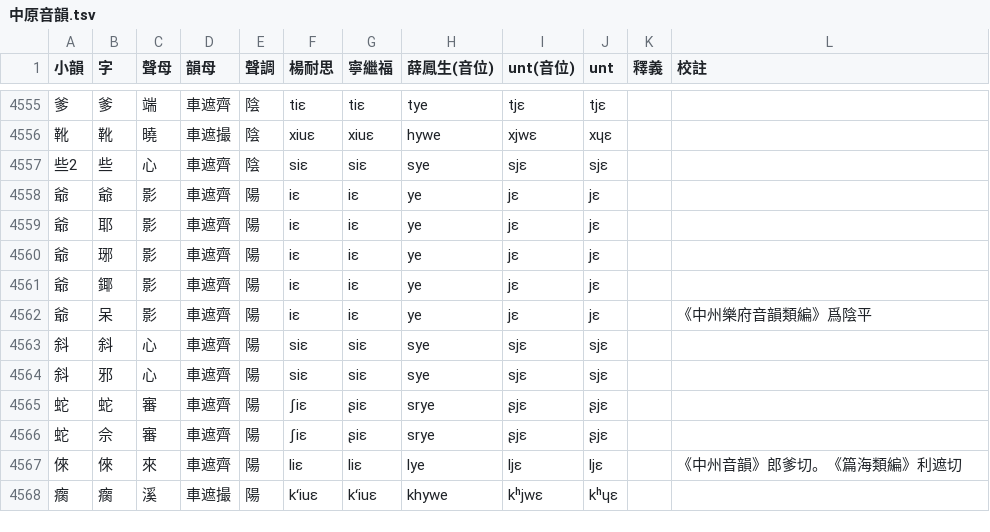
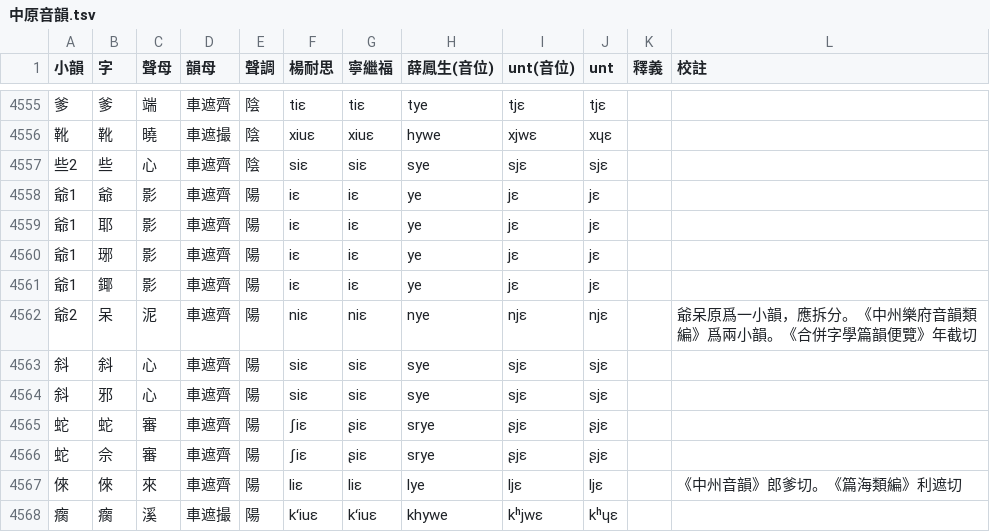
Before and after one commit to nk2028/zhongyuan-data, a TSV file: 中原音韻.tsv, drawn as a sheet; only a part is shown, gaps mark what is left out.

Commit message:
Fix 呆

```diff
--- a/中原音韻.tsv
+++ b/中原音韻.tsv
@@ -4557,7 +4557,7 @@
 些2	些	心	車遮齊	陰	siɛ	siɛ	sye	sjɛ	sjɛ		
-爺	爺	影	車遮齊	陽	iɛ	iɛ	ye	jɛ	jɛ		
-爺	耶	影	車遮齊	陽	iɛ	iɛ	ye	jɛ	jɛ		
-爺	琊	影	車遮齊	陽	iɛ	iɛ	ye	jɛ	jɛ		
-爺	鎁	影	車遮齊	陽	iɛ	iɛ	ye	jɛ	jɛ		
-爺	呆	影	車遮齊	陽	iɛ	iɛ	ye	jɛ	jɛ		《中州樂府音韻類編》爲陰平
+爺1	爺	影	車遮齊	陽	iɛ	iɛ	ye	jɛ	jɛ		
+爺1	耶	影	車遮齊	陽	iɛ	iɛ	ye	jɛ	jɛ		
+爺1	琊	影	車遮齊	陽	iɛ	iɛ	ye	jɛ	jɛ		
+爺1	鎁	影	車遮齊	陽	iɛ	iɛ	ye	jɛ	jɛ		
+爺2	呆	泥	車遮齊	陽	niɛ	niɛ	nye	njɛ	njɛ		爺呆原爲一小韻，應拆分。《中州樂府音韻類編》爲兩小韻。《合併字學篇韻便覽》年截切
 斜	斜	心	車遮齊	陽	siɛ	siɛ	sye	sjɛ	sjɛ		
```
